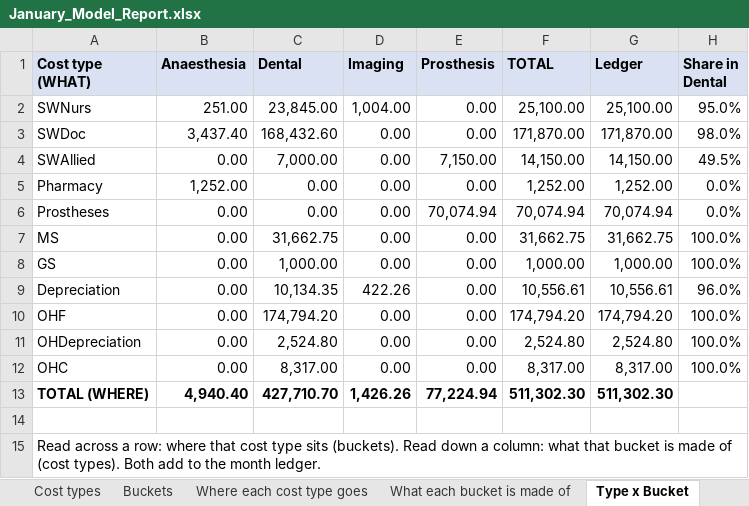
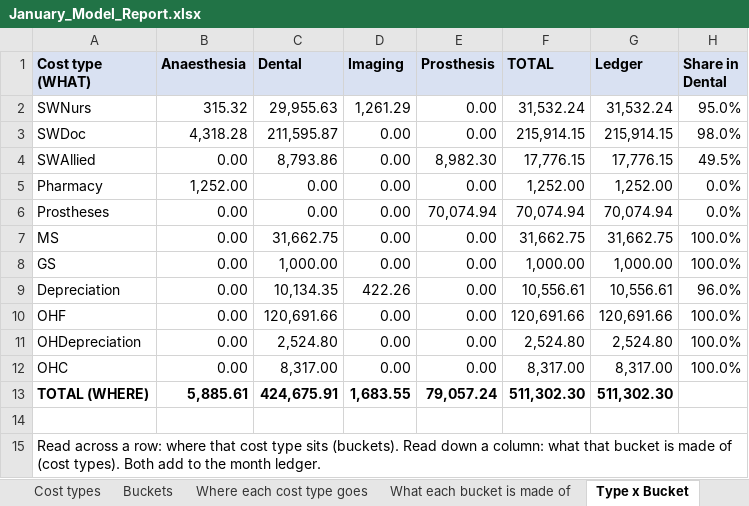
Before and after one commit to htahoun/Clinical-Costing, an Excel workbook: output/January_Model_Report.xlsx, sheet Type x Bucket, drawn as a sheet; values as stored, in another font and other column widths than the file's, no borders; the diff names each change by its address in the sheet, - before the commit and + after, or states it on an @@ line.

```diff
--- a/output/January_Model_Report.xlsx (sheet Type x Bucket)
+++ b/output/January_Model_Report.xlsx (sheet Type x Bucket)
-B2 (Anaesthesia): 251.00
+B2 (Anaesthesia): 315.32
-C2 (Dental): 23,845.00
+C2 (Dental): 29,955.63
-D2 (Imaging): 1,004.00
+D2 (Imaging): 1,261.29
-F2 (TOTAL): 25,100.00
+F2 (TOTAL): 31,532.24
-G2 (Ledger): 25,100.00
+G2 (Ledger): 31,532.24
-B3 (Anaesthesia): 3,437.40
+B3 (Anaesthesia): 4,318.28
-C3 (Dental): 168,432.60
+C3 (Dental): 211,595.87
-F3 (TOTAL): 171,870.00
+F3 (TOTAL): 215,914.15
-G3 (Ledger): 171,870.00
+G3 (Ledger): 215,914.15
-C4 (Dental): 7,000.00
+C4 (Dental): 8,793.86
-E4 (Prosthesis): 7,150.00
+E4 (Prosthesis): 8,982.30
-F4 (TOTAL): 14,150.00
+F4 (TOTAL): 17,776.15
-G4 (Ledger): 14,150.00
+G4 (Ledger): 17,776.15
-C10 (Dental): 174,794.20
+C10 (Dental): 120,691.66
-F10 (TOTAL): 174,794.20
+F10 (TOTAL): 120,691.66
-G10 (Ledger): 174,794.20
+G10 (Ledger): 120,691.66
-B13 (Anaesthesia): 4,940.40
+B13 (Anaesthesia): 5,885.61
-C13 (Dental): 427,710.70
+C13 (Dental): 424,675.91
-D13 (Imaging): 1,426.26
+D13 (Imaging): 1,683.55
-E13 (Prosthesis): 77,224.94
+E13 (Prosthesis): 79,057.24
```
Also changed, not shown: sheet Prosthesis claims, sheet Claim examples, sheet What each bucket is made of, sheet Log, sheet Cost types, sheet Where each cost type goes, 2 more sheets, input/Ledger_by_Cost_Type_FY2025.xlsx, output/Rerouting_Internal_to_DOH.xlsx, 6 other files.
